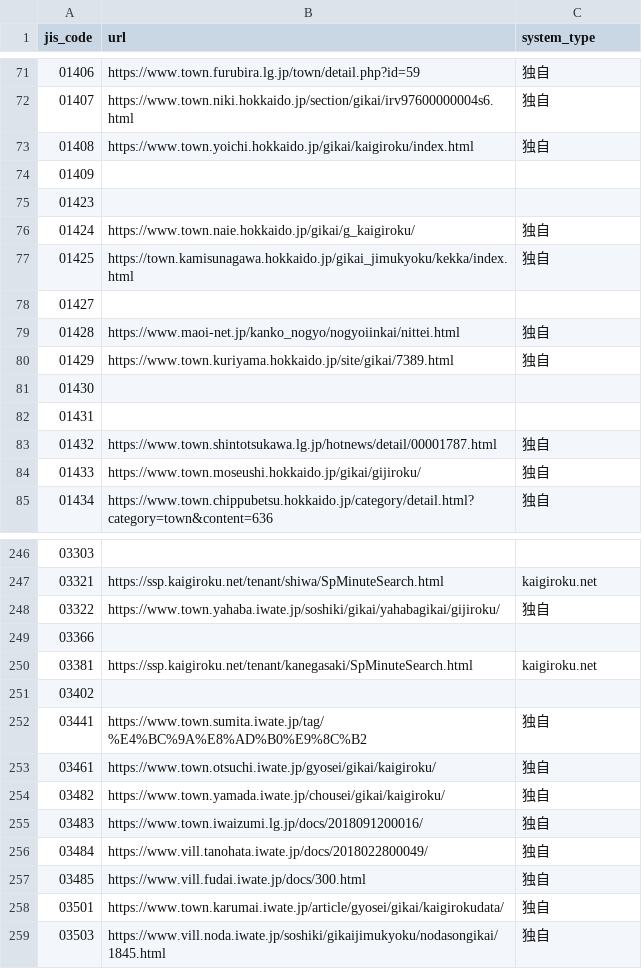
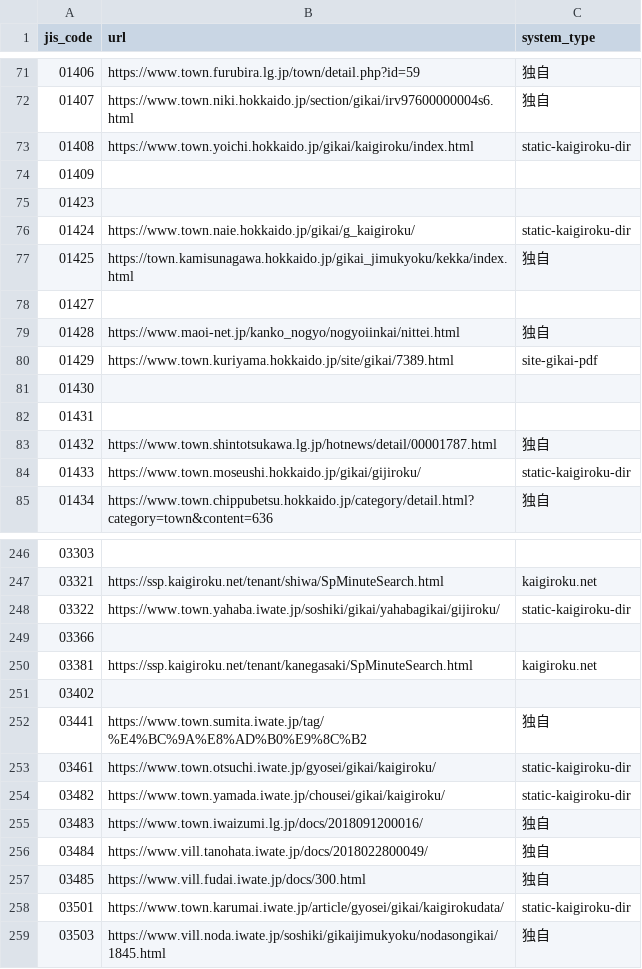
Before and after one commit to mimidesunya/miyabe-tools, a TSV file: data/municipalities/assembly_minutes_system_urls.tsv, drawn as a sheet; only a part is shown, gaps mark what is left out; the diff covers the shown part only.

```diff
--- a/data/municipalities/assembly_minutes_system_urls.tsv
+++ b/data/municipalities/assembly_minutes_system_urls.tsv
@@ -72,6 +72,6 @@ jis_code	url	system_type
 01407	https://www.town.niki.hokkaido.jp/section/gikai/irv97600000004s6.html	独自
-01408	https://www.town.yoichi.hokkaido.jp/gikai/kaigiroku/index.html	独自
+01408	https://www.town.yoichi.hokkaido.jp/gikai/kaigiroku/index.html	static-kaigiroku-dir
 01409		
 01423		
-01424	https://www.town.naie.hokkaido.jp/gikai/g_kaigiroku/	独自
+01424	https://www.town.naie.hokkaido.jp/gikai/g_kaigiroku/	static-kaigiroku-dir
 01425	https://town.kamisunagawa.hokkaido.jp/gikai_jimukyoku/kekka/index.html	独自
@@ -79,3 +79,3 @@ jis_code	url	system_type
 01428	https://www.maoi-net.jp/kanko_nogyo/nogyoiinkai/nittei.html	独自
-01429	https://www.town.kuriyama.hokkaido.jp/site/gikai/7389.html	独自
+01429	https://www.town.kuriyama.hokkaido.jp/site/gikai/7389.html	site-gikai-pdf
 01430		
@@ -83,3 +83,3 @@ jis_code	url	system_type
 01432	https://www.town.shintotsukawa.lg.jp/hotnews/detail/00001787.html	独自
-01433	https://www.town.moseushi.hokkaido.jp/gikai/gijiroku/	独自
+01433	https://www.town.moseushi.hokkaido.jp/gikai/gijiroku/	static-kaigiroku-dir
 01434	https://www.town.chippubetsu.hokkaido.jp/category/detail.html?category=town&content=636	独自
@@ -247,3 +247,3 @@ jis_code	url	system_type
 03321	https://ssp.kaigiroku.net/tenant/shiwa/SpMinuteSearch.html	kaigiroku.net
-03322	https://www.town.yahaba.iwate.jp/soshiki/gikai/yahabagikai/gijiroku/	独自
+03322	https://www.town.yahaba.iwate.jp/soshiki/gikai/yahabagikai/gijiroku/	static-kaigiroku-dir
 03366		
@@ -252,4 +252,4 @@ jis_code	url	system_type
 03441	https://www.town.sumita.iwate.jp/tag/%E4%BC%9A%E8%AD%B0%E9%8C%B2	独自
-03461	https://www.town.otsuchi.iwate.jp/gyosei/gikai/kaigiroku/	独自
-03482	https://www.town.yamada.iwate.jp/chousei/gikai/kaigiroku/	独自
+03461	https://www.town.otsuchi.iwate.jp/gyosei/gikai/kaigiroku/	static-kaigiroku-dir
+03482	https://www.town.yamada.iwate.jp/chousei/gikai/kaigiroku/	static-kaigiroku-dir
 03483	https://www.town.iwaizumi.lg.jp/docs/2018091200016/	独自
@@ -257,3 +257,3 @@ jis_code	url	system_type
 03485	https://www.vill.fudai.iwate.jp/docs/300.html	独自
-03501	https://www.town.karumai.iwate.jp/article/gyosei/gikai/kaigirokudata/	独自
+03501	https://www.town.karumai.iwate.jp/article/gyosei/gikai/kaigirokudata/	static-kaigiroku-dir
 03503	https://www.vill.noda.iwate.jp/soshiki/gikaijimukyoku/nodasongikai/1845.html	独自
```
Also changed, not shown: 41 edited cells elsewhere in this file, 16 other files.
